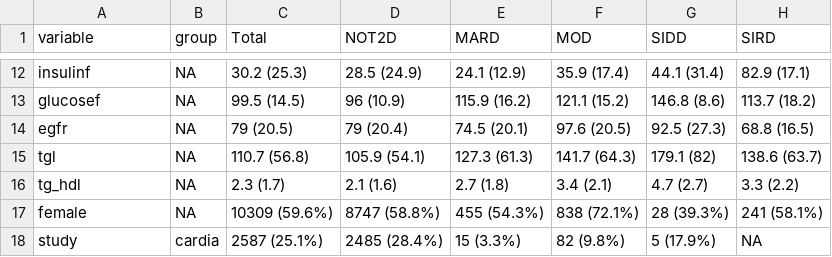
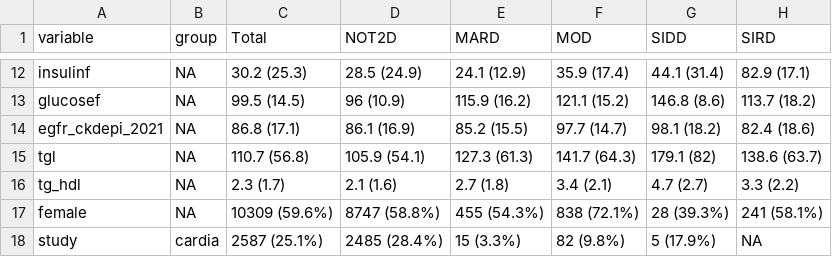
Before and after one commit to jvargh7/diabetes_subphenotypes_predictors, a CSV file: paper/table_predictors descriptive characteristics by subtype at last follow-up.csv, drawn as a sheet; only a part is shown, gaps mark what is left out.

```diff
--- a/paper/table_predictors descriptive characteristics by subtype at last follow-up.csv
+++ b/paper/table_predictors descriptive characteristics by subtype at last follow-up.csv
@@ -13,3 +13,3 @@ insulinf,NA,30.2 (25.3),28.5 (24.9),24.1 (12.9),35.9 (17.4),44.1 (31.4),82.9 (17
 glucosef,NA,99.5 (14.5),96 (10.9),115.9 (16.2),121.1 (15.2),146.8 (8.6),113.7 (18.2)
-egfr,NA,79 (20.5),79 (20.4),74.5 (20.1),97.6 (20.5),92.5 (27.3),68.8 (16.5)
+egfr_ckdepi_2021,NA,86.8 (17.1),86.1 (16.9),85.2 (15.5),97.7 (14.7),98.1 (18.2),82.4 (18.6)
 tgl,NA,110.7 (56.8),105.9 (54.1),127.3 (61.3),141.7 (64.3),179.1 (82),138.6 (63.7)
```
Also changed, not shown: analysis/dspan04_predictors descriptive characteristics by subtype at baseline.csv, analysis/dspan04_predictors descriptive characteristics by subtype at last follow-up.csv, 10 other files.
